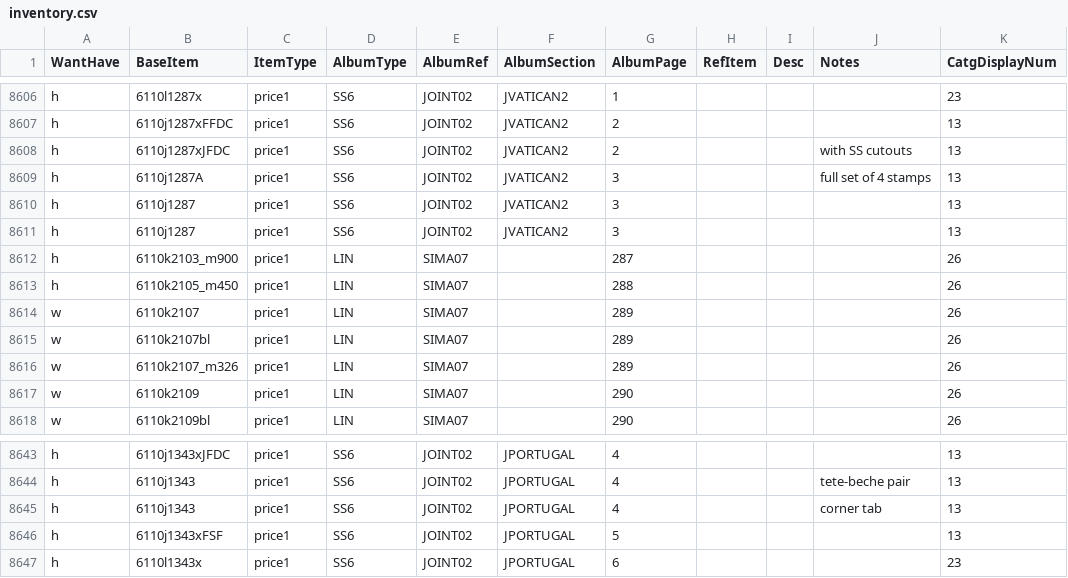
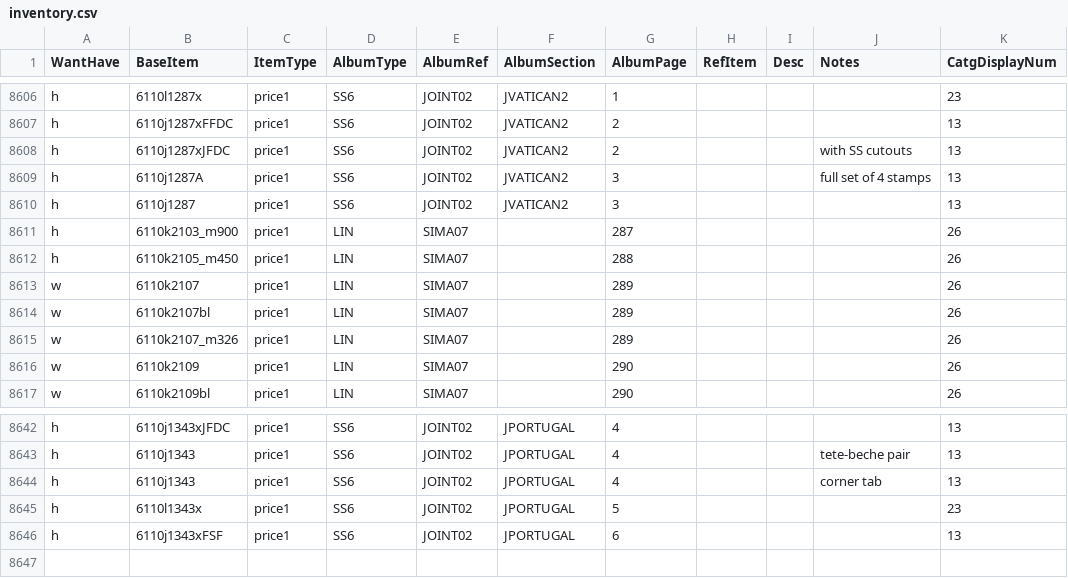
Before and after one commit to mmehr2/StampCollection, a CSV file: inventory.csv, drawn as a sheet; only a part is shown, gaps mark what is left out.

Commit message:
Removed double Vatican sheetlet (2015) and swapped pages on Portugal SLs.

```diff
--- a/inventory.csv
+++ b/inventory.csv
@@ -8610,3 +8610,2 @@ h,6110j1287A,price1,SS6,JOINT02,JVATICAN2,3,,,full set of 4 stamps,13
 h,6110j1287,price1,SS6,JOINT02,JVATICAN2,3,,,,13
-h,6110j1287,price1,SS6,JOINT02,JVATICAN2,3,,,,13
 h,6110k2103_m900,price1,LIN,SIMA07,,287,,,,26
@@ -8645,3 +8644,3 @@ h,6110j1343,price1,SS6,JOINT02,JPORTUGAL,4,,,tete-beche pair,13
 h,6110j1343,price1,SS6,JOINT02,JPORTUGAL,4,,,corner tab,13
-h,6110j1343xFSF,price1,SS6,JOINT02,JPORTUGAL,5,,,,13
-h,6110l1343x,price1,SS6,JOINT02,JPORTUGAL,6,,,,23
+h,6110l1343x,price1,SS6,JOINT02,JPORTUGAL,5,,,,23
+h,6110j1343xFSF,price1,SS6,JOINT02,JPORTUGAL,6,,,,13
```
